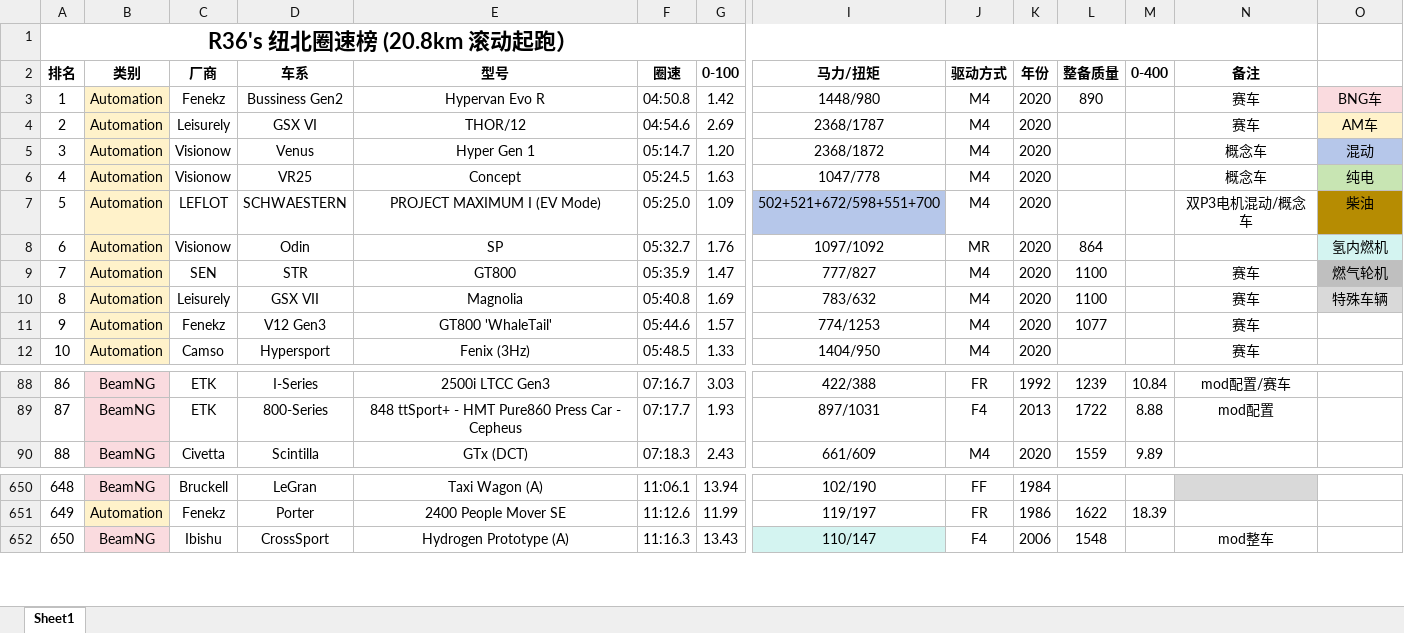
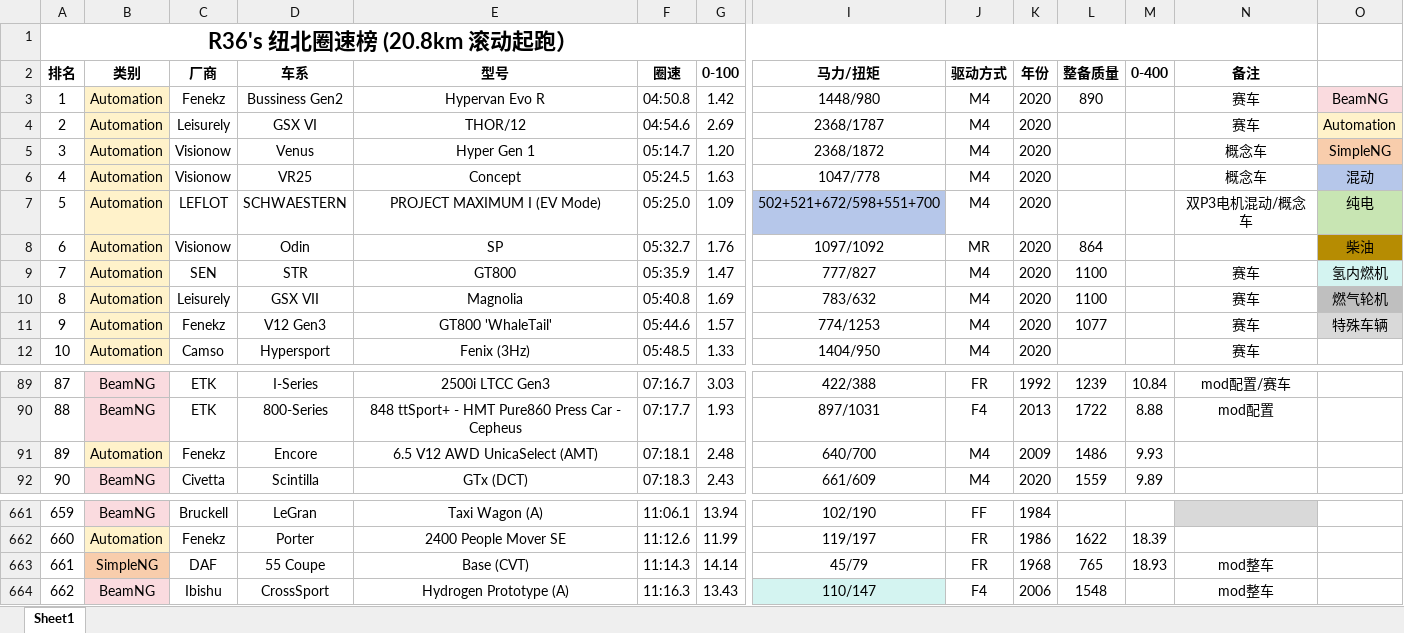
Before and after one commit to R36sLapTime/R36sLapTime.github.io, an Excel workbook: 纽北圈速榜.xlsx, sheet Sheet1, drawn as a sheet; only a part is shown, gaps mark what is left out; values as stored, in another font and other column widths than the file's, no borders; rows hold the shown columns only; the diff covers the shown part only; the diff names each change by its address in the sheet, - before the commit and + after, or states it on an @@ line.

```diff
--- a/纽北圈速榜.xlsx (sheet Sheet1)
+++ b/纽北圈速榜.xlsx (sheet Sheet1)
-O3: BNG车
+O3: BeamNG
-O4: AM车
+O4: Automation
-O5: 混动
+O5: SimpleNG
-O5 fill: #B6C7EA
+O5 fill: #F8CDAC
-O6: 纯电
+O6: 混动
-O6 fill: #C8E5B3
+O6 fill: #B6C7EA
-O7: 柴油
+O7: 纯电
-O7 fill: #B68C02
+O7 fill: #C8E5B3
-O8: 氢内燃机
+O8: 柴油
-O8 fill: #D4F4F1
+O8 fill: #B68C02
-O9: 燃气轮机
+O9: 氢内燃机
-O9 fill: #BFBFBF
+O9 fill: #D4F4F1
-O10: 特殊车辆
+O10: 燃气轮机
-O10 fill: #D9D9D9
+O10 fill: #BFBFBF
-O11: (empty)
+O11: 特殊车辆
-O11 fill: none
+O11 fill: #D9D9D9
@@ column A (排名) renumbered between rows 74 and 695 @@
+row 91: 89 | Automation | Fenekz | Encore | 6.5 V12 AWD UnicaSelect (AMT) | 07:18.1 | 2.48 | 640/700 | M4 | 2009 | 1486 | 9.93
+row 663: 661 | SimpleNG | DAF | 55 Coupe | Base (CVT) | 11:14.3 | 14.14 | 45/79 | FR | 1968 | 765 | 18.93 | mod整车
```
Also changed, not shown: 10 added rows elsewhere in this sheet, 1 other file.
